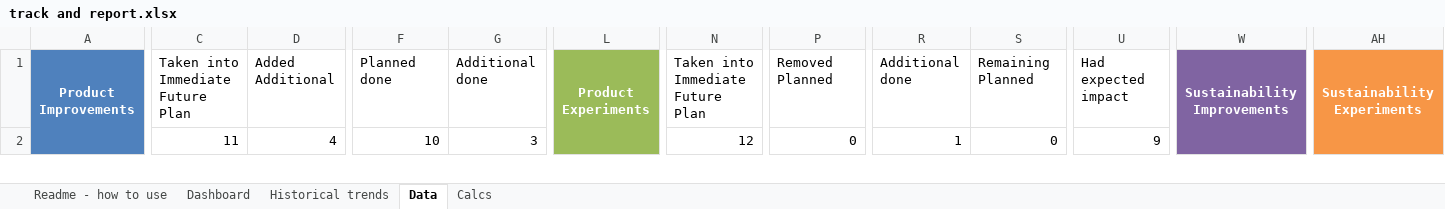
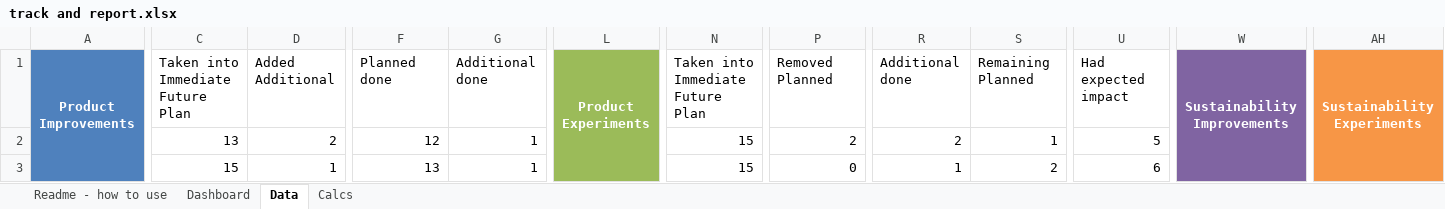
Before and after one commit to QuantitativeImprovement/welcome-kit, an Excel workbook: track and report.xlsx, sheet Data, drawn as a sheet; only a part is shown, gaps mark what is left out; values as stored, in another font and other column widths than the file's, no borders; conditional formats and table styles not drawn; removed rows and columns are numbered as before the commit, all else as after; rows hold the shown columns only; the diff covers the shown part only; the diff names each change by its address in the sheet, - before the commit and + after, or states it on an @@ line.

Commit message:
Added final chart (% incorporate learning), did cleanup, and prepared this for distribution. This is now a complete sample version (still has data, so not actually a template).

```diff
--- a/track and report.xlsx (sheet Data)
+++ b/track and report.xlsx (sheet Data)
@@ sheet tab hidden: Historical trends @@
-A1:A17 merged
+A1:A17 merged
-L1:L17 merged
+L1:L17 merged
-W1:W17 merged
+W1:W17 merged
-AH1:AH17 merged
+AH1:AH17 merged
-C2: 11
+C2: 13
-D2: 4
+D2: 2
-F2: 10
+F2: 12
-G2: 3
+G2: 1
-N2: 12
+N2: 15
-P2: 0
+P2: 2
-R2: 1
+R2: 2
-S2: 0
+S2: 1
-U2: 9
+U2: 5
+row 3:  | 15 | 1 | 13 | 1 |  | 15 | 0 | 1 | 2 | 6
```
Also changed, not shown: 11 added rows, 12 removed rows, 236 edited cells and cell formats elsewhere in this sheet, sheet Calcs, sheet Dashboard, charts or pictures.
